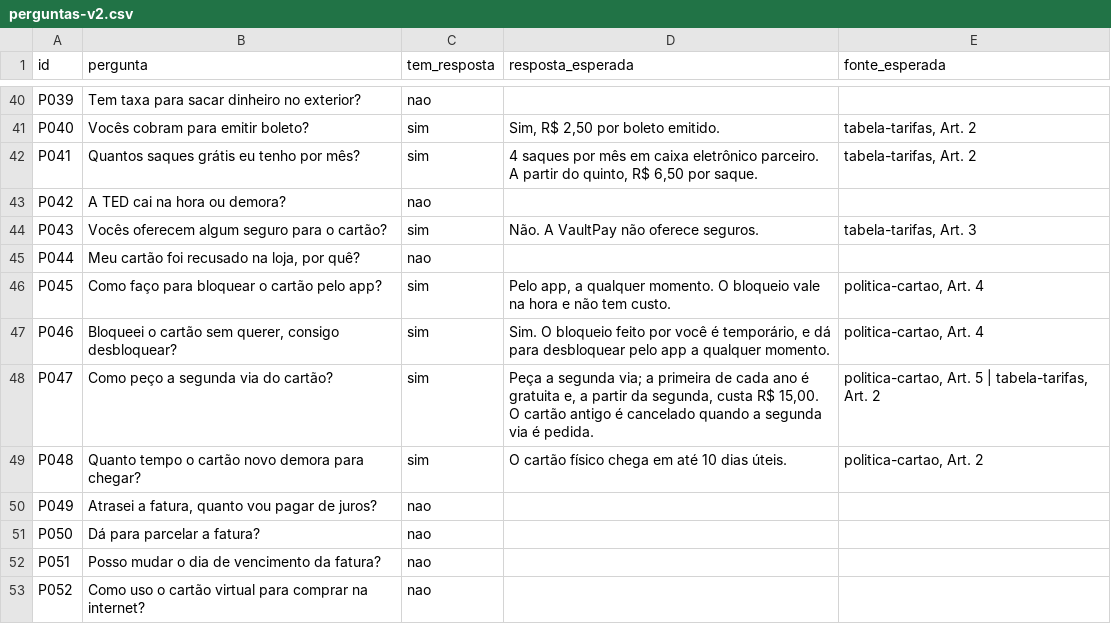
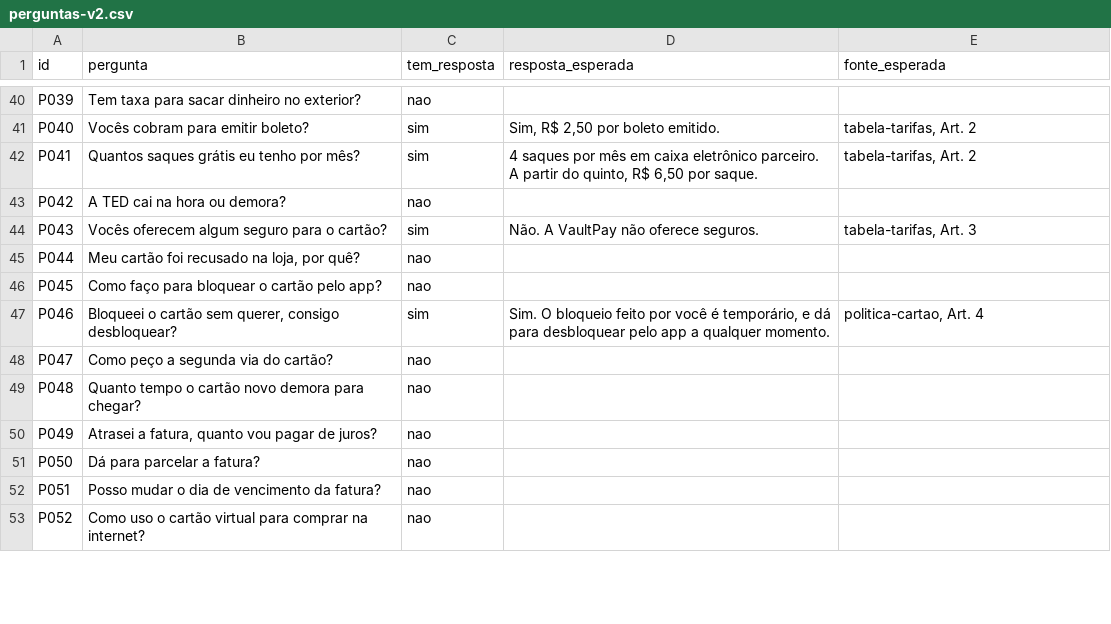
Before and after one commit to Nathaly-Dev/vaultpay-support-copilot, a CSV file: data/eval/perguntas-v2.csv, drawn as a sheet; only a part is shown, gaps mark what is left out; the diff covers the shown part only.

```diff
--- a/data/eval/perguntas-v2.csv
+++ b/data/eval/perguntas-v2.csv
@@ -45,6 +45,6 @@ P043;Vocês oferecem algum seguro para o cartão?;sim;Não. A VaultPay não ofer
 P044;Meu cartão foi recusado na loja, por quê?;nao;;
-P045;Como faço para bloquear o cartão pelo app?;sim;Pelo app, a qualquer momento. O bloqueio vale na hora e não tem custo.;politica-cartao, Art. 4
+P045;Como faço para bloquear o cartão pelo app?;nao;;
 P046;Bloqueei o cartão sem querer, consigo desbloquear?;sim;Sim. O bloqueio feito por você é temporário, e dá para desbloquear pelo app a qualquer momento.;politica-cartao, Art. 4
-P047;Como peço a segunda via do cartão?;sim;"Peça a segunda via; a primeira de cada ano é gratuita e, a partir da segunda, custa R$ 15,00. O cartão antigo é cancelado quando a segunda via é pedida.";politica-cartao, Art. 5 | tabela-tarifas, Art. 2
-P048;Quanto tempo o cartão novo demora para chegar?;sim;O cartão físico chega em até 10 dias úteis.;politica-cartao, Art. 2
+P047;Como peço a segunda via do cartão?;nao;;
+P048;Quanto tempo o cartão novo demora para chegar?;nao;;
 P049;Atrasei a fatura, quanto vou pagar de juros?;nao;;
```
Also changed, not shown: 8 edited cells elsewhere in this file, 2 other files.
